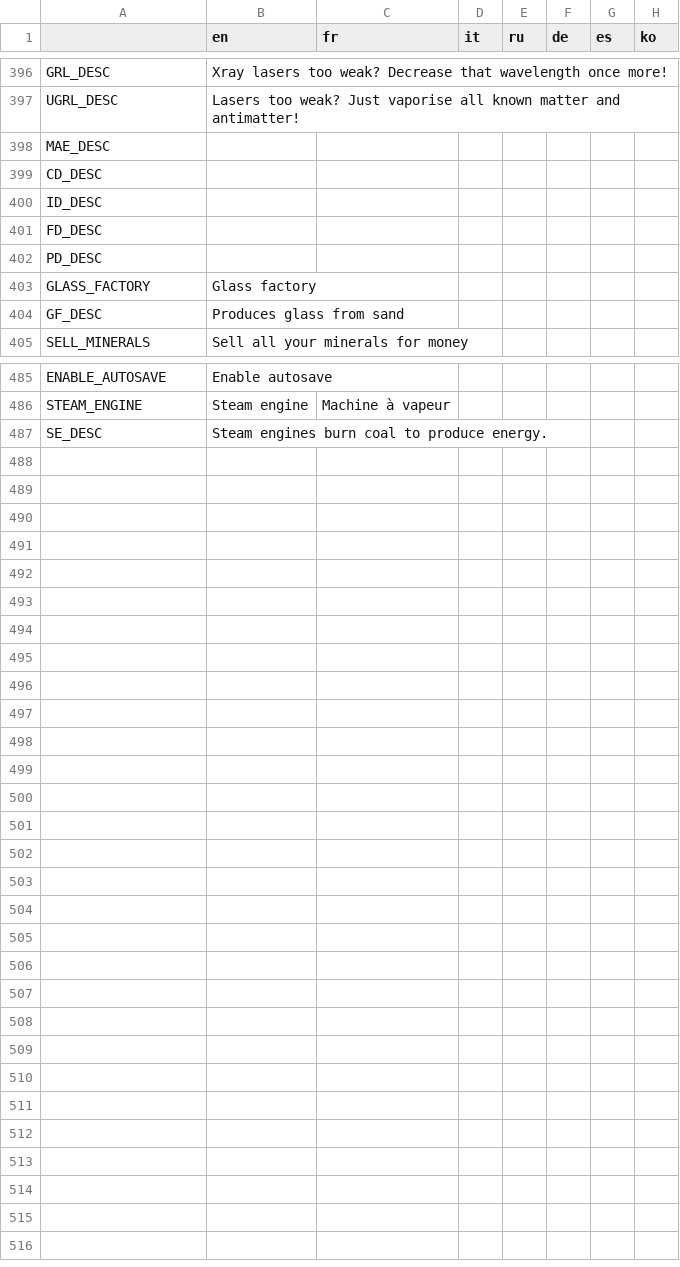
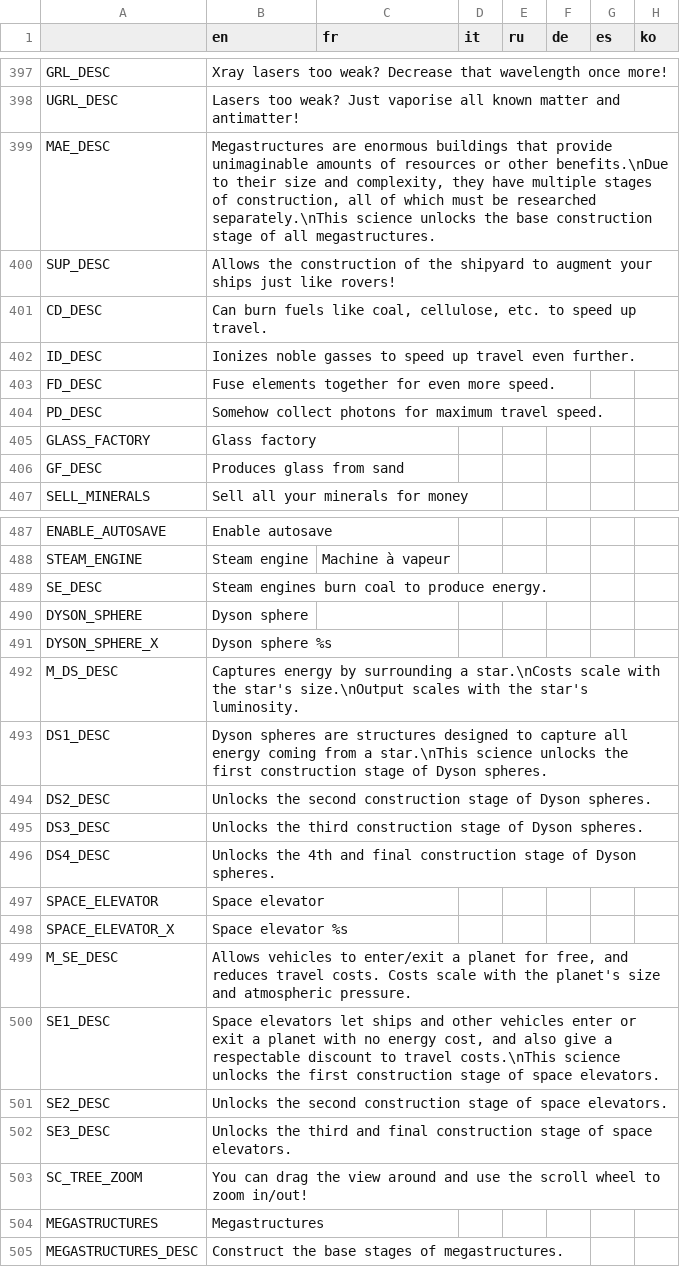
Before and after one commit to Apple0726/helixteus-3, a CSV file: Text/HX3 localization - Sheet1.csv, drawn as a sheet; only a part is shown, gaps mark what is left out; the diff covers the shown part only.

Commit message:
Sciences and megastructures

```diff
--- a/Text/HX3 localization - Sheet1.csv
+++ b/Text/HX3 localization - Sheet1.csv
@@ -397,7 +398,8 @@ GRL_DESC,Xray lasers too weak? Decrease that wavelength once more!,,,,,,
 UGRL_DESC,Lasers too weak? Just vaporise all known matter and antimatter!,,,,,,
-MAE_DESC,,,,,,,
-CD_DESC,,,,,,,
-ID_DESC,,,,,,,
-FD_DESC,,,,,,,
-PD_DESC,,,,,,,
+MAE_DESC,"Megastructures are enormous buildings that provide unimaginable amounts of resources or other benefits.\nDue to their size and complexity, they have multiple stages of construction, all of which must be researched separately.\nThis science unlocks the base construction stage of all megastructures.",,,,,,
+SUP_DESC,Allows the construction of the shipyard to augment your ships just like rovers!,,,,,,
+CD_DESC,"Can burn fuels like coal, cellulose, etc. to speed up travel.",,,,,,
+ID_DESC,Ionizes noble gasses to speed up travel even further.,,,,,,
+FD_DESC,Fuse elements together for even more speed.,,,,,,
+PD_DESC,Somehow collect photons for maximum travel speed.,,,,,,
 GLASS_FACTORY,Glass factory,,,,,,
@@ -487 +489,17 @@ STEAM_ENGINE,Steam engine,Machine à vapeur,,,,,
 SE_DESC,Steam engines burn coal to produce energy.,,,,,,
+DYSON_SPHERE,Dyson sphere,,,,,,
+DYSON_SPHERE_X,Dyson sphere %s,,,,,,
+M_DS_DESC,Captures energy by surrounding a star.\nCosts scale with the star's size.\nOutput scales with the star's luminosity.,,,,,,
+DS1_DESC,Dyson spheres are structures designed to capture all energy coming from a star.\nThis science unlocks the first construction stage of Dyson spheres.,,,,,,
+DS2_DESC,Unlocks the second construction stage of Dyson spheres.,,,,,,
+DS3_DESC,Unlocks the third construction stage of Dyson spheres.,,,,,,
+DS4_DESC,Unlocks the 4th and final construction stage of Dyson spheres.,,,,,,
+SPACE_ELEVATOR,Space elevator,,,,,,
+SPACE_ELEVATOR_X,Space elevator %s,,,,,,
+M_SE_DESC,"Allows vehicles to enter/exit a planet for free, and reduces travel costs. Costs scale with the planet's size and atmospheric pressure.",,,,,,
+SE1_DESC,"Space elevators let ships and other vehicles enter or exit a planet with no energy cost, and also give a respectable discount to travel costs.\nThis science unlocks the first construction stage of space elevators.",,,,,,
+SE2_DESC,Unlocks the second construction stage of space elevators.,,,,,,
+SE3_DESC,Unlocks the third and final construction stage of space elevators.,,,,,,
+SC_TREE_ZOOM,You can drag the view around and use the scroll wheel to zoom in/out!,,,,,,
+MEGASTRUCTURES,Megastructures,,,,,,
+MEGASTRUCTURES_DESC,Construct the base stages of megastructures.,,,,,,
```
Also changed, not shown: 1 added row elsewhere in this file, 46 other files.
